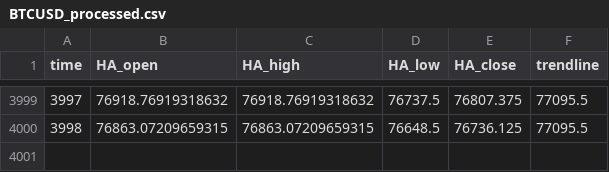
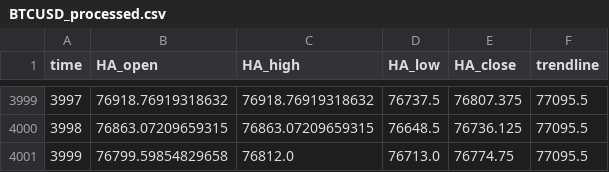
Before and after one commit to shirishaardak/python_crypto_bot, a CSV file: data/price_trend_strategy/BTCUSD_processed.csv, drawn as a sheet; only a part is shown, gaps mark what is left out.

Commit message:
auto update

```diff
--- a/data/price_trend_strategy/BTCUSD_processed.csv
+++ b/data/price_trend_strategy/BTCUSD_processed.csv
@@ -4000 +4000,2 @@ time,HA_open,HA_high,HA_low,HA_close,trendline
 3998,76863.07209659315,76863.07209659315,76648.5,76736.125,77095.5
+3999,76799.59854829658,76812.0,76713.0,76774.75,77095.5
```
